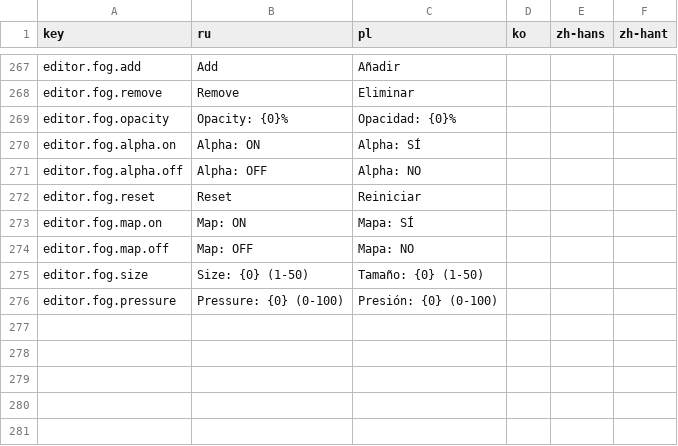
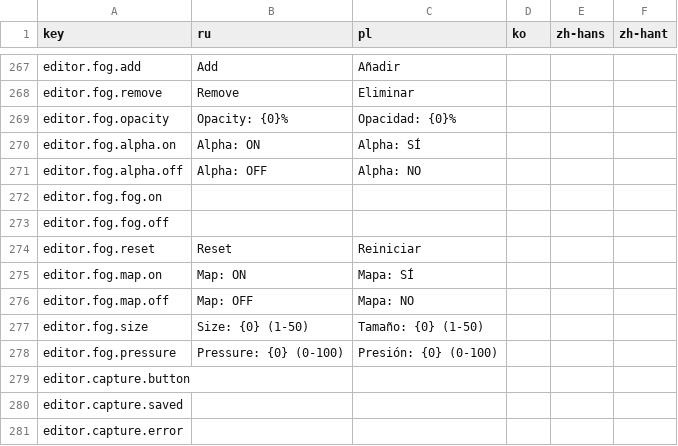
Before and after one commit to Xuxotron/UnderPressure, a CSV file: translations_extra.csv, drawn as a sheet; only a part is shown, gaps mark what is left out.

```diff
--- a/translations_extra.csv
+++ b/translations_extra.csv
@@ -271,2 +271,4 @@ editor.fog.alpha.on,Alpha: ON,Alpha: SÍ,,,,
 editor.fog.alpha.off,Alpha: OFF,Alpha: NO,,,,
+editor.fog.fog.on,,,,,
+editor.fog.fog.off,,,,,
 editor.fog.reset,Reset,Reiniciar,,,,
@@ -276 +278,4 @@ editor.fog.size,Size: {0} (1-50),Tamaño: {0} (1-50),,,,
 editor.fog.pressure,Pressure: {0} (0-100),Presión: {0} (0-100),,,,
+editor.capture.button,,,,,
+editor.capture.saved,,,,,
+editor.capture.error,,,,,
```
Also changed, not shown: translations.csv, 2 other files.
